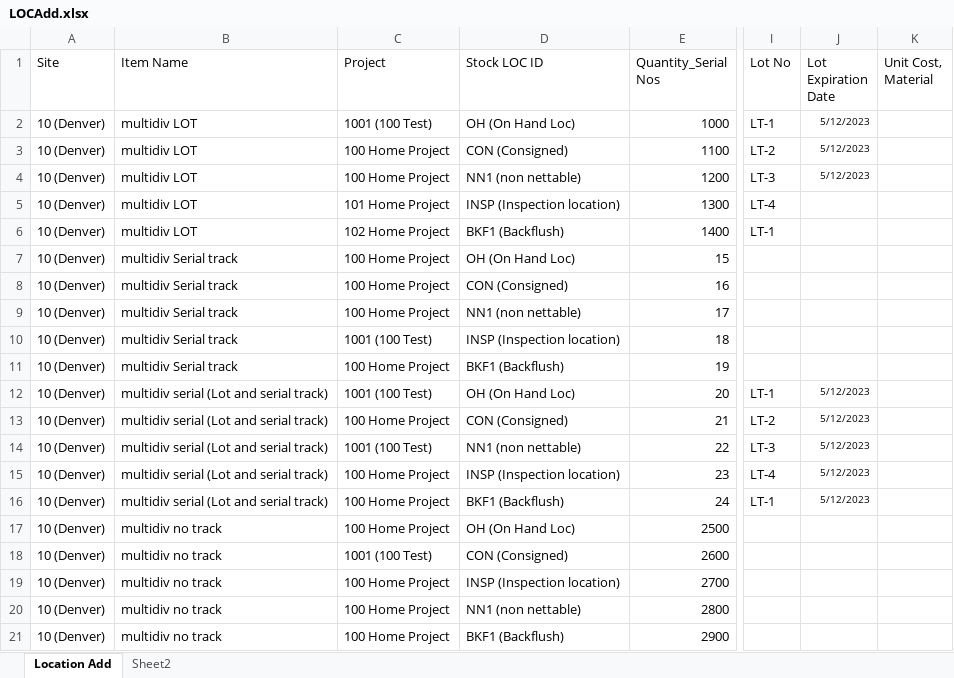
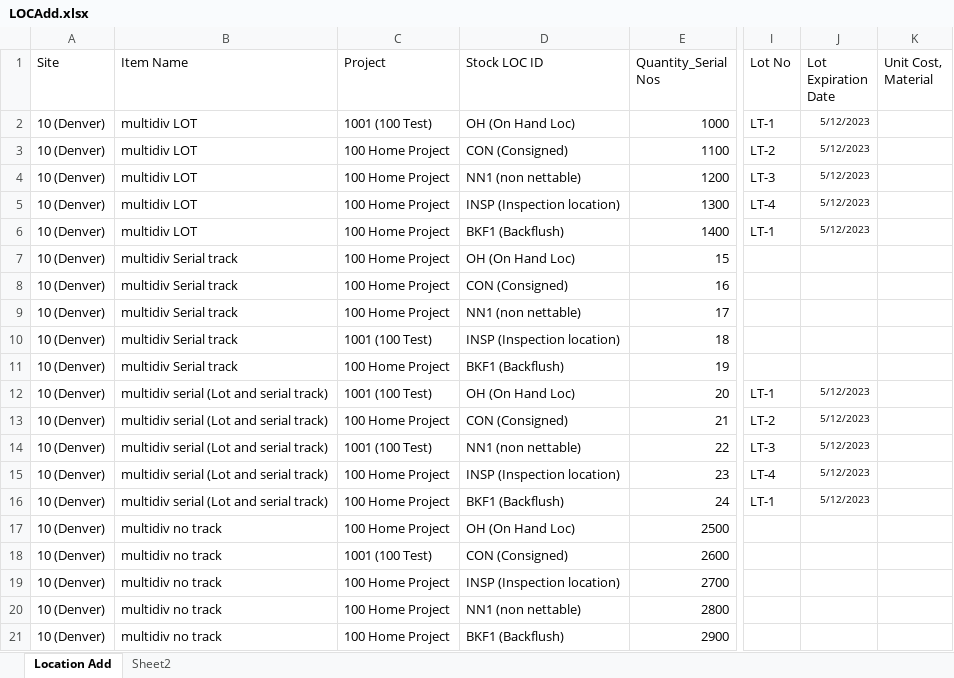
Before and after one commit to msuryawanshi20/rstk_PROVAR-COPADO, an Excel workbook: templates/LOCAdd.xlsx, sheet Location Add, drawn as a sheet; only a part is shown, gaps mark what is left out; values as stored, in another font and other column widths than the file's, no borders; the diff names each change by its address in the sheet, - before the commit and + after, or states it on an @@ line.

Commit message:
template changes-Location add

```diff
--- a/templates/LOCAdd.xlsx (sheet Location Add)
+++ b/templates/LOCAdd.xlsx (sheet Location Add)
-C5 (Project): 101 Home Project
+C5 (Project): 100 Home Project
-J5:J6 (Lot Expiration Date): (empty)
+J5:J6 (Lot Expiration Date): 5/12/2023
-C6 (Project): 102 Home Project
+C6 (Project): 100 Home Project
```
Also changed, not shown: 2 other files.
